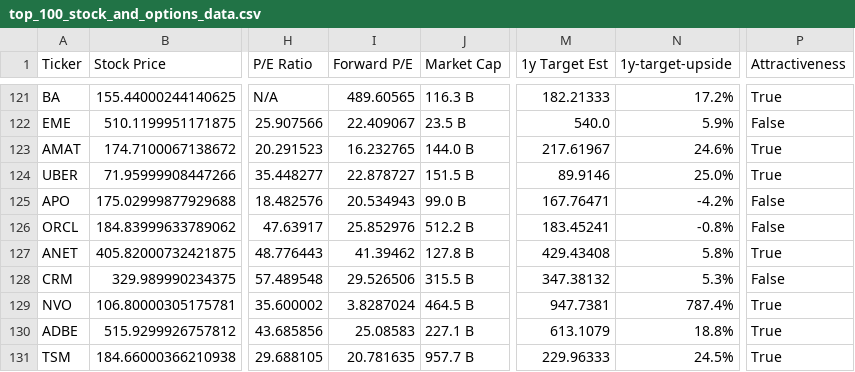
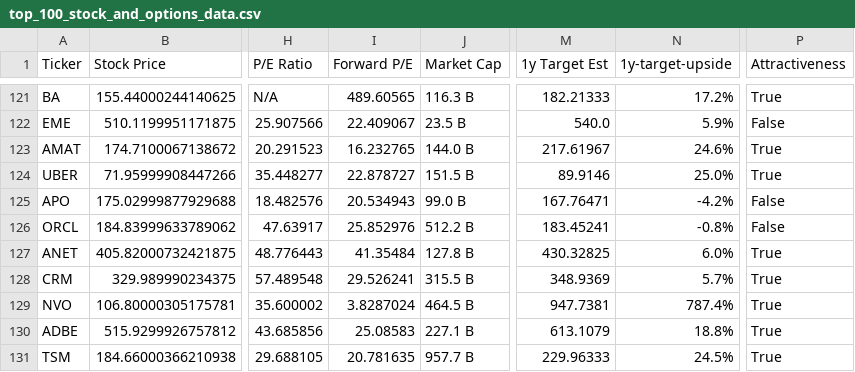
Before and after one commit to dparedesi/Call-Options-values, a CSV file: top_100_stock_and_options_data.csv, drawn as a sheet; only a part is shown, gaps mark what is left out; the diff covers the shown part only; the diff names each change by its address in the sheet, - before the commit and + after, or states it on an @@ line.

Commit message:
Daily update CSV files

```diff
--- a/top_100_stock_and_options_data.csv
+++ b/top_100_stock_and_options_data.csv
-I127 (Forward P/E): 41.39462
+I127 (Forward P/E): 41.35484
-M127 (1y Target Est): 429.43408
+M127 (1y Target Est): 430.32825
-N127 (1y-target-upside): 5.8%
+N127 (1y-target-upside): 6.0%
-I128 (Forward P/E): 29.526506
+I128 (Forward P/E): 29.526241
-M128 (1y Target Est): 347.38132
+M128 (1y Target Est): 348.9369
-N128 (1y-target-upside): 5.3%
+N128 (1y-target-upside): 5.7%
-P128 (Attractiveness): False
+P128 (Attractiveness): True
```
Also changed, not shown: 1 added row and 74 edited cells elsewhere in this file.
